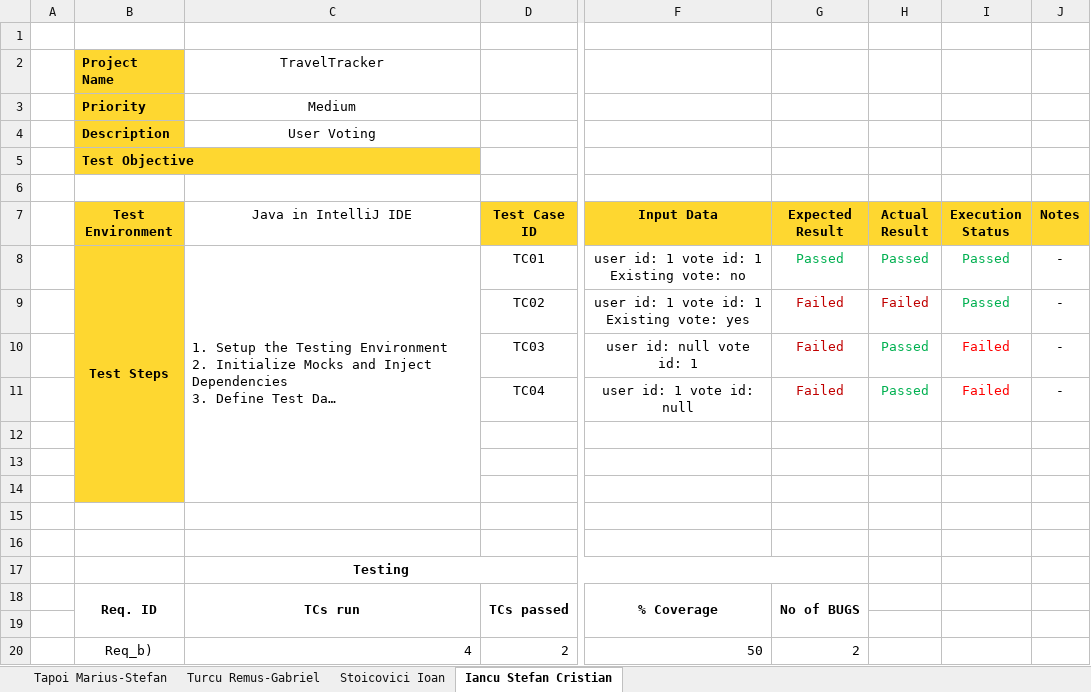
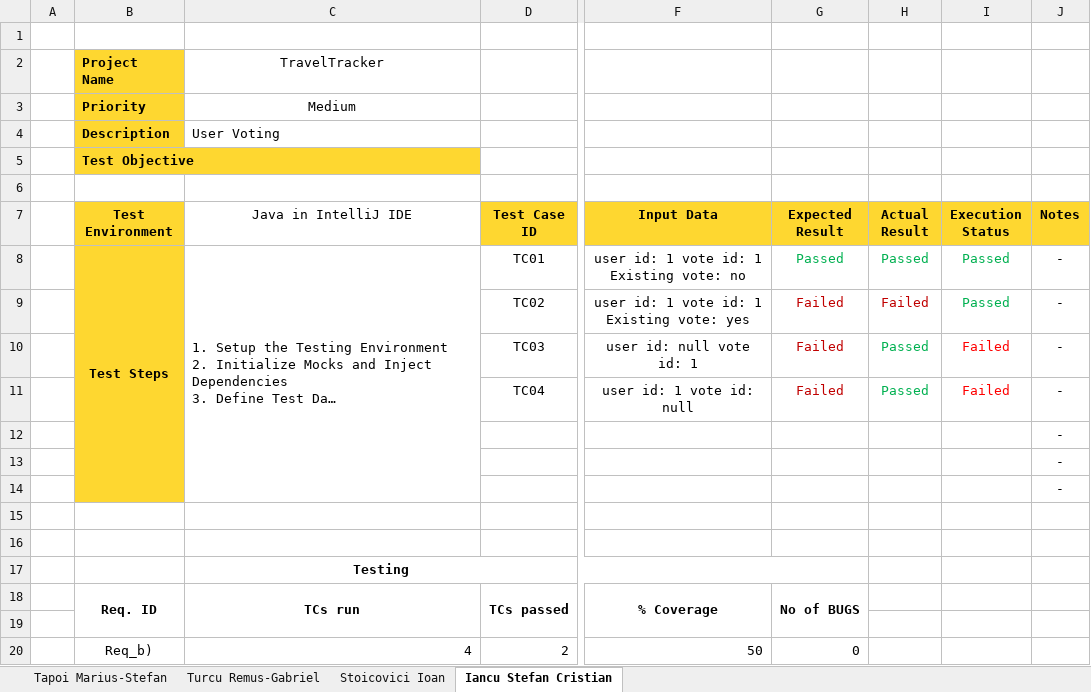
Before and after one commit to Gabarsolon/TravelTracker-TDTP, an Excel workbook: ManualTestingReport.xlsx, sheet Iancu Stefan Cristian, drawn as a sheet; only a part is shown, gaps mark what is left out; long unchanged cells end in …; values as stored, in another font and other column widths than the file's, no borders; the diff names each change by its address in the sheet, - before the commit and + after, or states it on an @@ line.

```diff
--- a/ManualTestingReport.xlsx (sheet Iancu Stefan Cristian)
+++ b/ManualTestingReport.xlsx (sheet Iancu Stefan Cristian)
-C4 alignment: center
+C4 alignment: left
-J12:J14 (Notes): (empty)
+J12:J14 (Notes): -
-G20 (Expected Result): 2
+G20 (Expected Result): 0
```
Also changed, not shown: sheet Turcu Remus-Gabriel.
